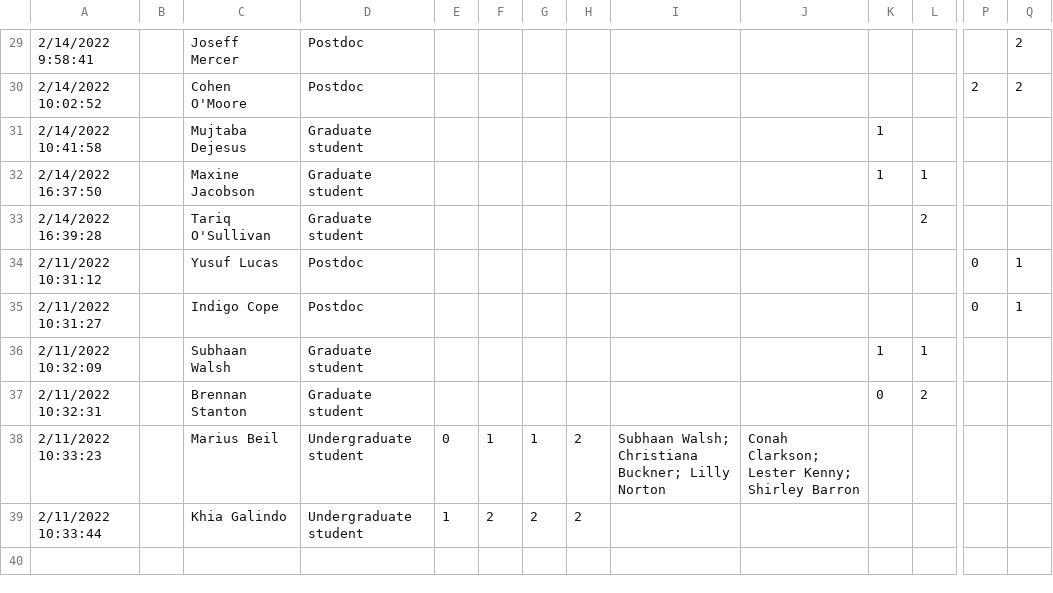
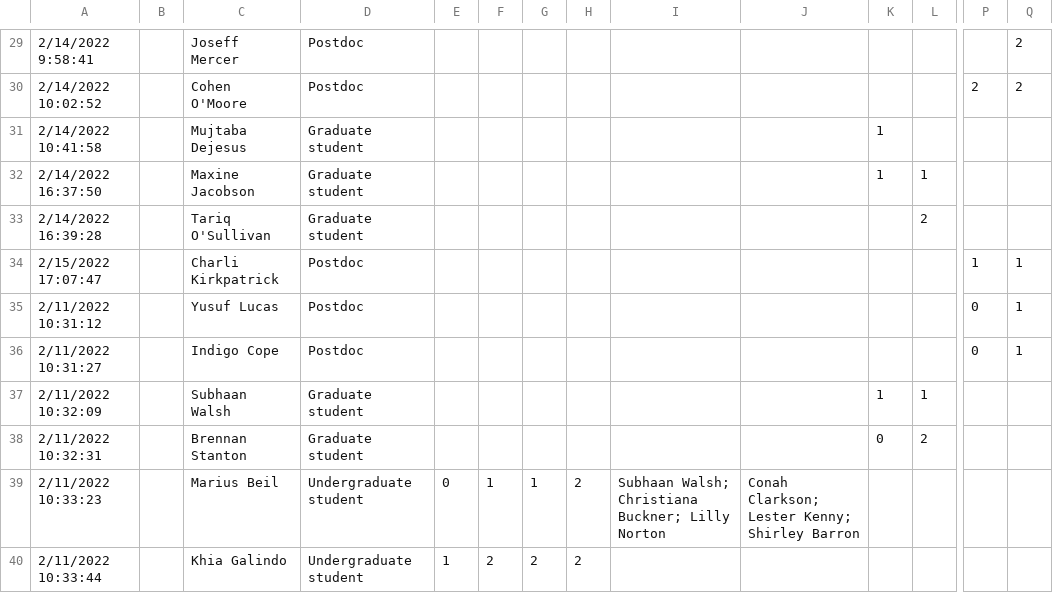
Before and after one commit to CIERA-Northwestern/JEDI_ext_mentorship, a CSV file: mentees.csv, drawn as a sheet; only a part is shown, gaps mark what is left out; rows hold the shown columns only; the diff names each change by its address in the sheet, - before the commit and + after, or states it on an @@ line.

Commit message:
add charli kirkpatrick data

```diff
--- a/mentees.csv
+++ b/mentees.csv
+row 34: 2/15/2022 17:07:47 |  | Charli Kirkpatrick | Postdoc |  |  |  |  |  |  |  |  | 1 | 1
```
Also changed, not shown: 1 other file.
